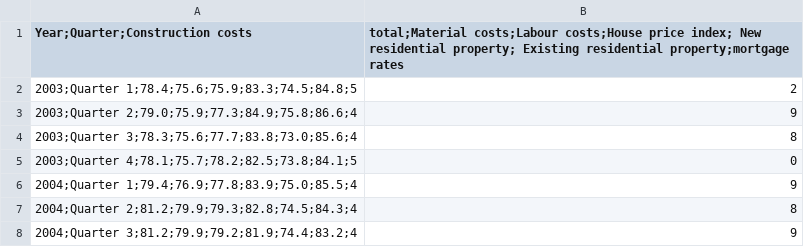
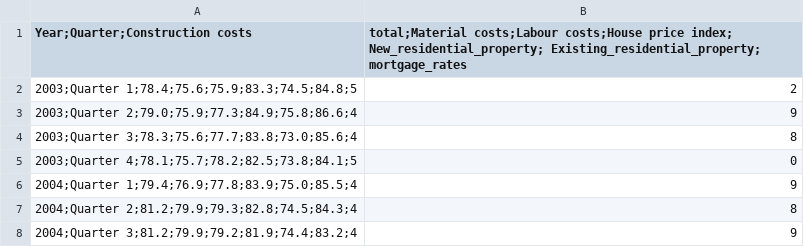
Before and after one commit to iince98/Barkow_Consulting_GmbH, a CSV file: son.csv, drawn as a sheet; only a part is shown.

```diff
--- a/son.csv
+++ b/son.csv
@@ -1,2 +1,2 @@
-Year;Quarter;Construction costs, total;Material costs;Labour costs;House price index;     New residential property;     Existing residential property;mortgage rates
+Year;Quarter;Construction costs, total;Material costs;Labour costs;House price index;     New_residential_property;     Existing_residential_property; mortgage_rates
 2003;Quarter 1;78.4;75.6;75.9;83.3;74.5;84.8;5,2
```
